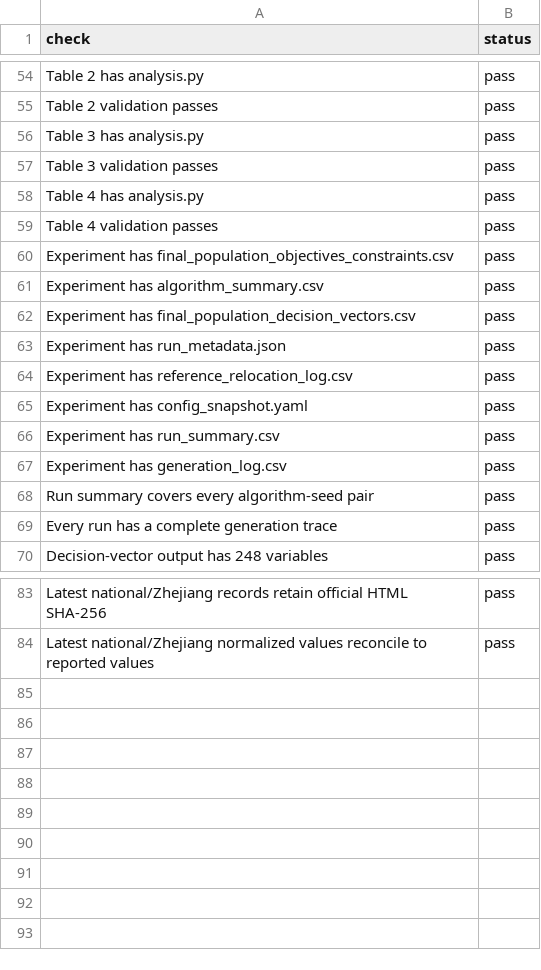
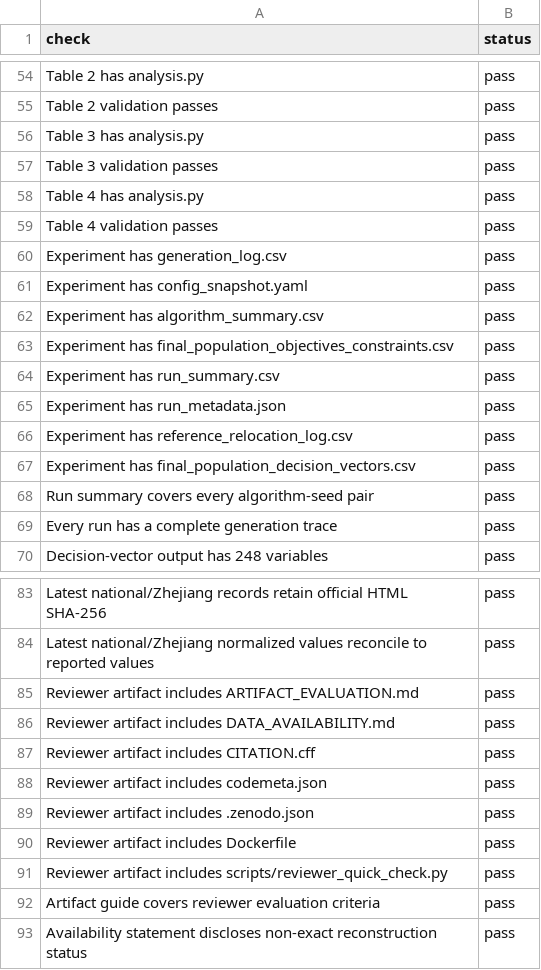
Before and after one commit to niqundaye/Frontiers-in-Marine-Science, a CSV file: results/PACKAGE_VALIDATION.csv, drawn as a sheet; only a part is shown, gaps mark what is left out.

```diff
--- a/results/PACKAGE_VALIDATION.csv
+++ b/results/PACKAGE_VALIDATION.csv
@@ -59,10 +59,10 @@ Table 4 has analysis.py,pass
 Table 4 validation passes,pass
+Experiment has generation_log.csv,pass
+Experiment has config_snapshot.yaml,pass
+Experiment has algorithm_summary.csv,pass
 Experiment has final_population_objectives_constraints.csv,pass
-Experiment has algorithm_summary.csv,pass
-Experiment has final_population_decision_vectors.csv,pass
+Experiment has run_summary.csv,pass
 Experiment has run_metadata.json,pass
 Experiment has reference_relocation_log.csv,pass
-Experiment has config_snapshot.yaml,pass
-Experiment has run_summary.csv,pass
-Experiment has generation_log.csv,pass
+Experiment has final_population_decision_vectors.csv,pass
 Run summary covers every algorithm-seed pair,pass
@@ -84 +84,10 @@ Latest national/Zhejiang records retain official HTML SHA-256,pass
 Latest national/Zhejiang normalized values reconcile to reported values,pass
+Reviewer artifact includes ARTIFACT_EVALUATION.md,pass
+Reviewer artifact includes DATA_AVAILABILITY.md,pass
+Reviewer artifact includes CITATION.cff,pass
+Reviewer artifact includes codemeta.json,pass
+Reviewer artifact includes .zenodo.json,pass
+Reviewer artifact includes Dockerfile,pass
+Reviewer artifact includes scripts/reviewer_quick_check.py,pass
+Artifact guide covers reviewer evaluation criteria,pass
+Availability statement discloses non-exact reconstruction status,pass
```
Also changed, not shown: ARTIFACT_MANIFEST.csv, results/MANIFEST.csv, 21 other files.
